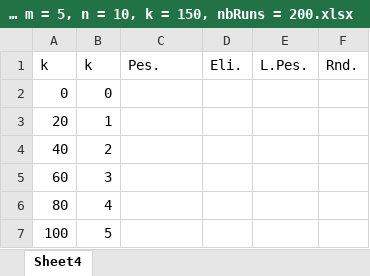
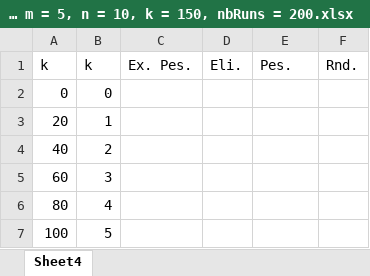
Before and after one commit to willytran/minimax-ex, an Excel workbook: experiments/TableComparison/ComparisonTable, m = 5, n = 10, k = 150, nbRuns = 200.xlsx, sheet Sheet4, drawn as a sheet; only a part is shown; values as stored, in another font and other column widths than the file's, no borders; charts and pictures not drawn; the diff names each change by its address in the sheet, - before the commit and + after, or states it on an @@ line.

Commit message:
XPs Table Comparison

```diff
--- a/experiments/TableComparison/ComparisonTable, m = 5, n = 10, k = 150, nbRuns = 200.xlsx (sheet Sheet4)
+++ b/experiments/TableComparison/ComparisonTable, m = 5, n = 10, k = 150, nbRuns = 200.xlsx (sheet Sheet4)
-C1: Pes.
+C1: Ex. Pes.
-E1: L.Pes.
+E1: Pes.
```
Also changed, not shown: charts or pictures, 4 other files.
